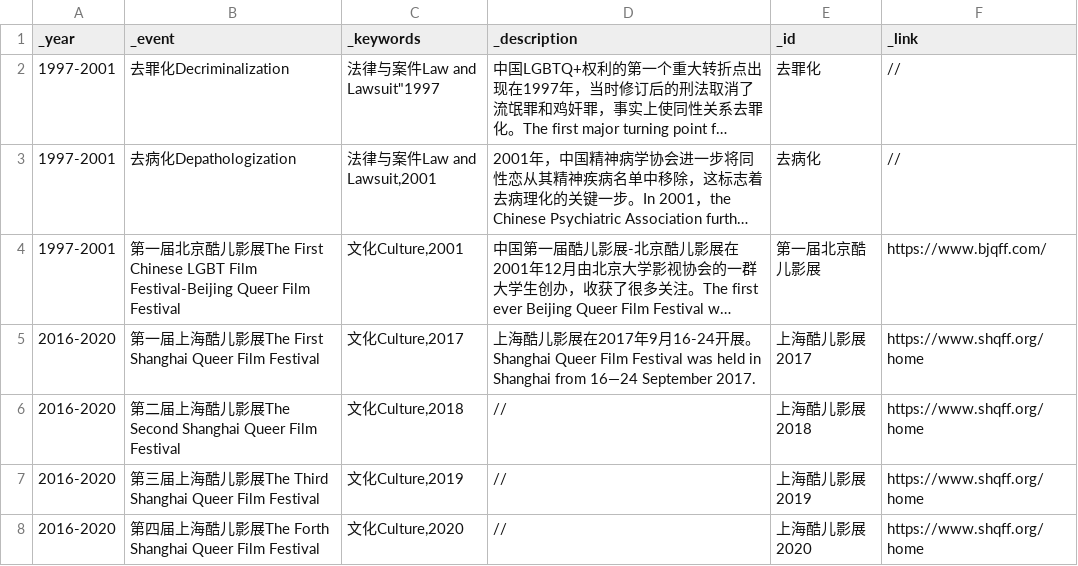
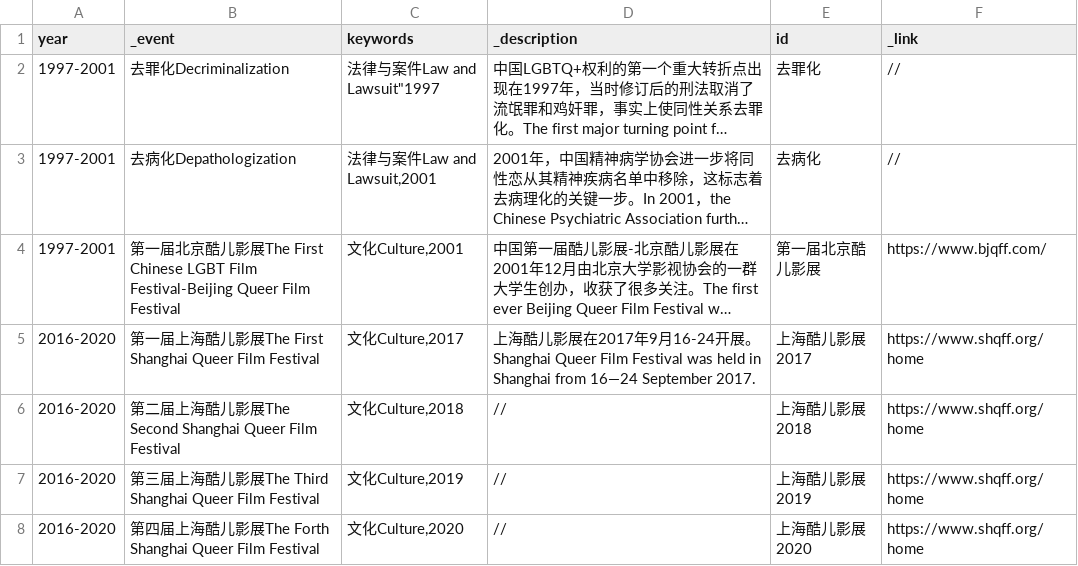
Before and after one commit to swae-way/CNQueerStory, a CSV file: data/data.csv, drawn as a sheet; only a part is shown; long unchanged cells end in …; the diff names each change by its address in the sheet, - before the commit and + after, or states it on an @@ line.

Commit message:
Added data and images

```diff
--- a/data/data.csv
+++ b/data/data.csv
-A1: _year
+A1: year
-C1: _keywords
+C1: keywords
-E1: _id
+E1: id
```
Also changed, not shown: 1 other file.
